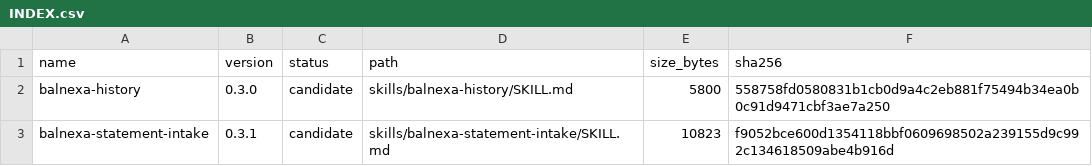
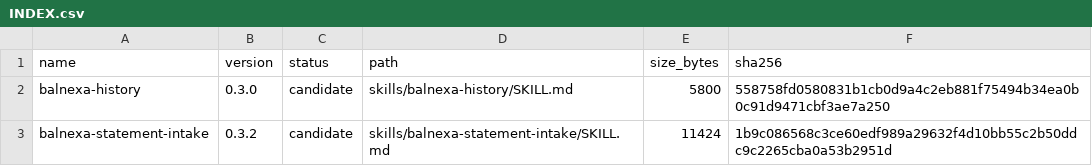
Before and after one commit to walter-luo/balnexa, a CSV file: skills/INDEX.csv, drawn as a sheet.

```diff
--- a/skills/INDEX.csv
+++ b/skills/INDEX.csv
@@ -2,2 +2,2 @@ name,version,status,path,size_bytes,sha256
 balnexa-history,0.3.0,candidate,skills/balnexa-history/SKILL.md,5800,558758fd0580831b1cb0d9a4c2eb881f75494b34ea0b0c91d9471cbf3ae7a250
-balnexa-statement-intake,0.3.1,candidate,skills/balnexa-statement-intake/SKILL.md,10823,f9052bce600d1354118bbf0609698502a239155d9c992c134618509abe4b916d
+balnexa-statement-intake,0.3.2,candidate,skills/balnexa-statement-intake/SKILL.md,11424,1b9c086568c3ce60edf989a29632f4d10bb55c2b50ddc9c2265cba0a53b2951d
```
Also changed, not shown: 19 other files.
